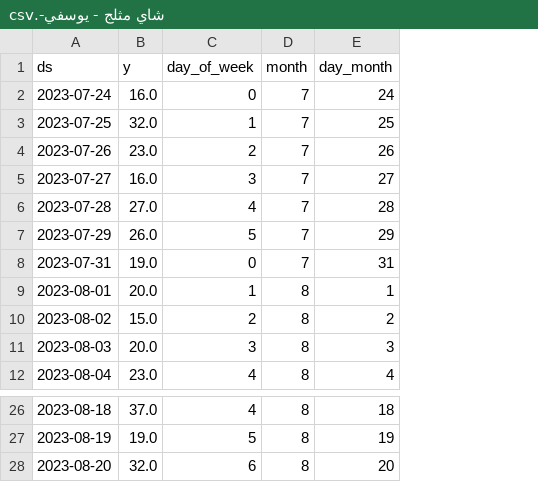
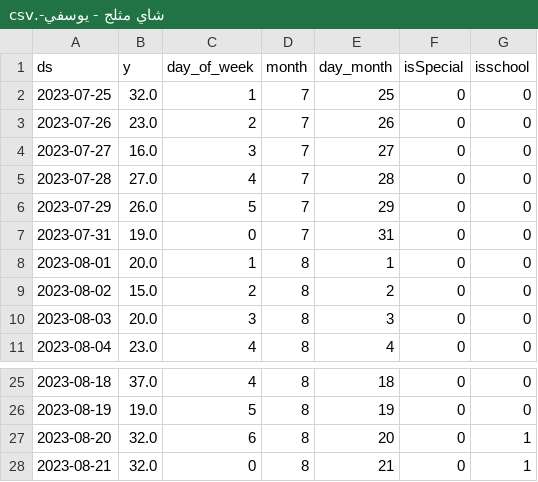
Before and after one commit to mdnaseif/MVP, a CSV file: شاي مثلج - يوسفي-.csv, drawn as a sheet; only a part is shown, gaps mark what is left out; removed rows and columns are numbered as before the commit, all else as after; the diff names each change by its address in the sheet, - before the commit and + after, or states it on an @@ line.

```diff
--- a/شاي مثلج - يوسفي-.csv
+++ b/شاي مثلج - يوسفي-.csv
+column F (isSpecial), rows 2-11: all 0; rows 25-27: all 0
+column G (isschool), rows 2-11: all 0; rows 25-27: 0 | 0 | 1
-row 2: 2023-07-24 | 16.0 | 0 | 7 | 24
+row 28: 2023-08-21 | 32.0 | 0 | 8 | 21 | 0 | 1
```
Also changed, not shown: بروتي-.csv, شاي مثلج - توت ورمان-.csv, 3 other files.
